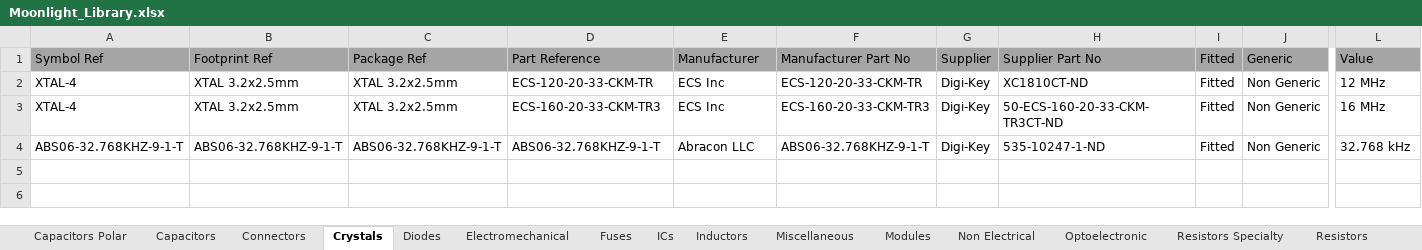
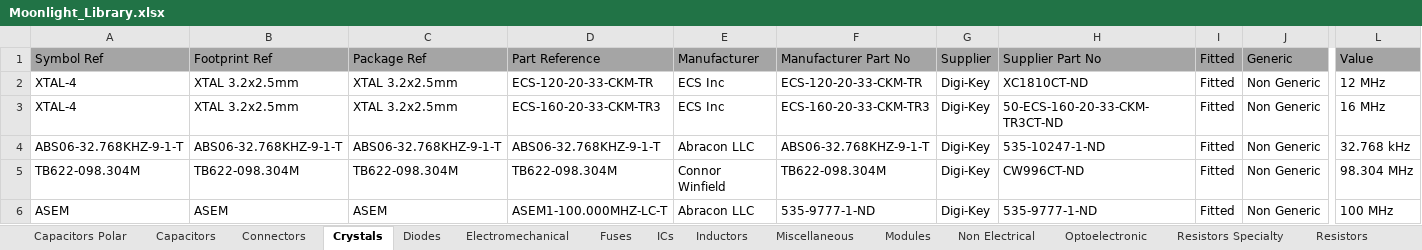
Before and after one commit to manaljosid/Moonlight_Library, an Excel workbook: Moonlight_Library.xlsx, sheet Crystals, drawn as a sheet; only a part is shown, gaps mark what is left out; values as stored, in another font and other column widths than the file's, no borders; rows hold the shown columns only; the diff names each change by its address in the sheet, - before the commit and + after, or states it on an @@ line.

```diff
--- a/Moonlight_Library.xlsx (sheet Crystals)
+++ b/Moonlight_Library.xlsx (sheet Crystals)
+row 5: TB622-098.304M | TB622-098.304M | TB622-098.304M | TB622-098.304M | Connor Winfield | TB622-098.304M | Digi-Key | CW996CT-ND | Fitted | Non Generic | 98.304 MHz
+row 6: ASEM | ASEM | ASEM | ASEM1-100.000MHZ-LC-T | Abracon LLC | 535-9777-1-ND | Digi-Key | 535-9777-1-ND | Fitted | Non Generic | 100 MHz
```
Also changed, not shown: sheet Optoelectronic, sheet Connectors, 38 other files.
